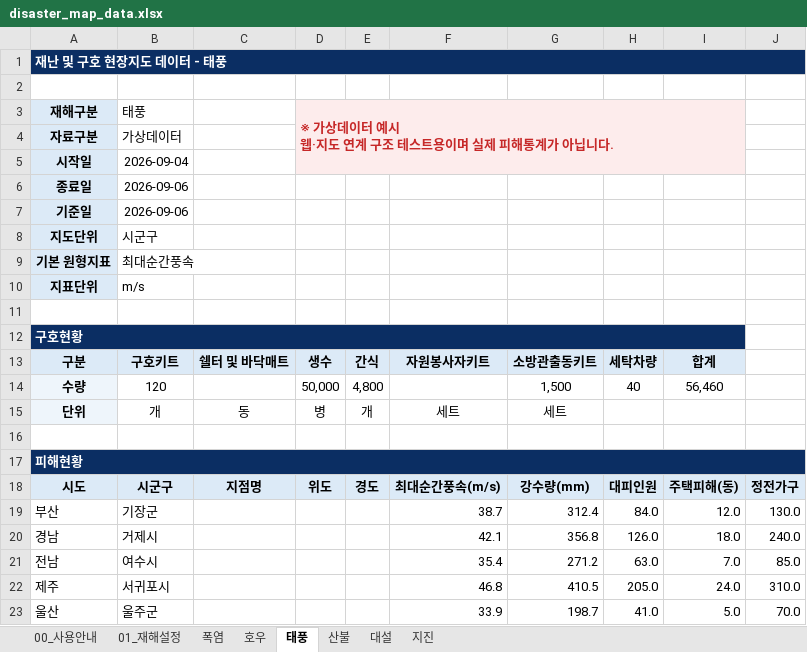
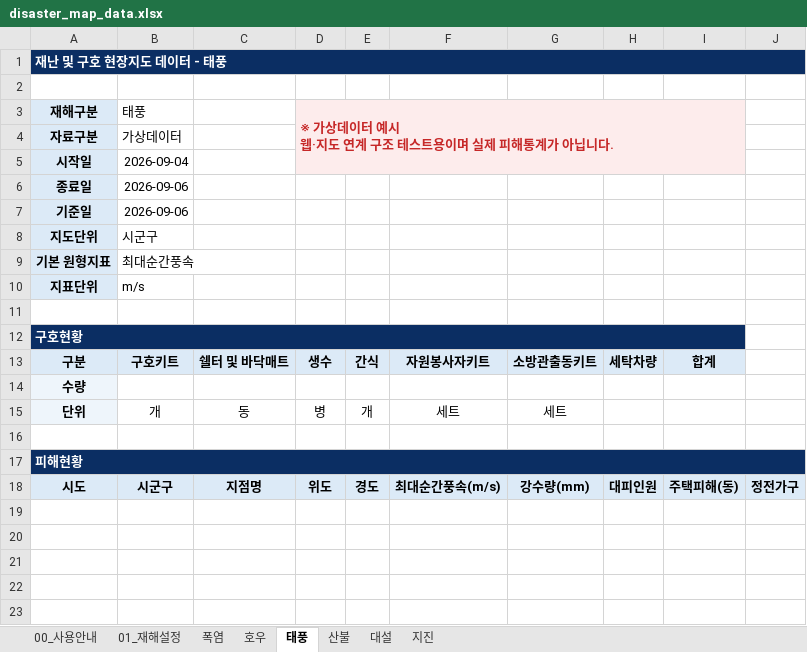
Before and after one commit to kyusik79/hopebridge-disastermap, an Excel workbook: data/disaster_map_data.xlsx, sheet 태풍, drawn as a sheet; values as stored, in another font and other column widths than the file's, no borders; the diff names each change by its address in the sheet, - before the commit and + after, or states it on an @@ line.

```diff
--- a/data/disaster_map_data.xlsx (sheet 태풍)
+++ b/data/disaster_map_data.xlsx (sheet 태풍)
-B14: 120
+B14: (empty)
-D14: 50,000
+D14: (empty)
-E14: 4,800
+E14: (empty)
-G14: 1,500
+G14: (empty)
-H14: 40
+H14: (empty)
-I14: 56,460
+I14: (empty)
-row 19: 부산 | 기장군 |  |  |  | 38.7 | 312.4 | 84.0 | 12.0 | 130.0
-row 20: 경남 | 거제시 |  |  |  | 42.1 | 356.8 | 126.0 | 18.0 | 240.0
-row 21: 전남 | 여수시 |  |  |  | 35.4 | 271.2 | 63.0 | 7.0 | 85.0
-row 22: 제주 | 서귀포시 |  |  |  | 46.8 | 410.5 | 205.0 | 24.0 | 310.0
-row 23: 울산 | 울주군 |  |  |  | 33.9 | 198.7 | 41.0 | 5.0 | 70.0
```
Also changed, not shown: sheet 대설, sheet 지진, sheet 산불, sheet 폭염.
